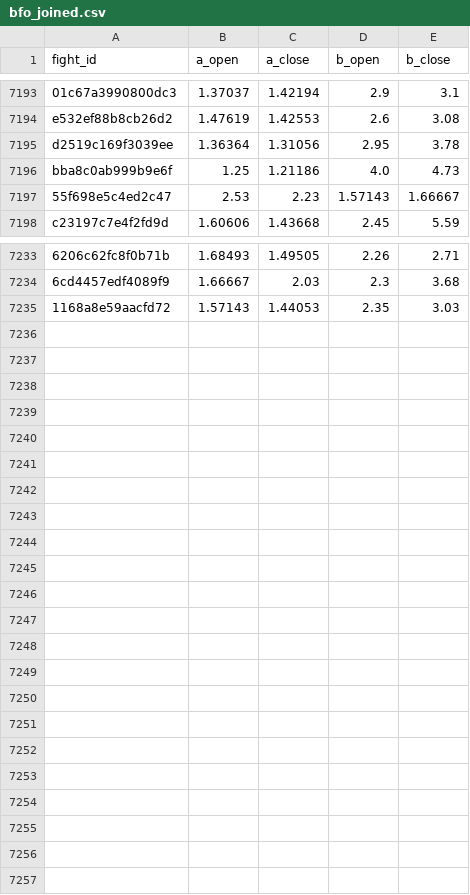
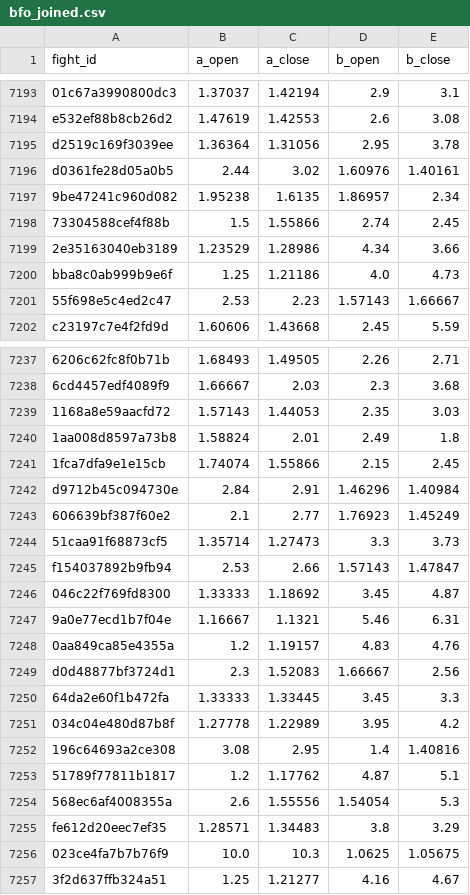
Before and after one commit to lkirby195/FightNight, a CSV file: data/bfo_joined.csv, drawn as a sheet; only a part is shown, gaps mark what is left out; the diff names each change by its address in the sheet, - before the commit and + after, or states it on an @@ line.

```diff
--- a/data/bfo_joined.csv
+++ b/data/bfo_joined.csv
+row 7196: d0361fe28d05a0b5 | 2.44 | 3.02 | 1.60976 | 1.40161
+row 7197: 9be47241c960d082 | 1.95238 | 1.6135 | 1.86957 | 2.34
+row 7198: 73304588cef4f88b | 1.5 | 1.55866 | 2.74 | 2.45
+row 7199: 2e35163040eb3189 | 1.23529 | 1.28986 | 4.34 | 3.66
+row 7240: 1aa008d8597a73b8 | 1.58824 | 2.01 | 2.49 | 1.8
+row 7241: 1fca7dfa9e1e15cb | 1.74074 | 1.55866 | 2.15 | 2.45
+row 7242: d9712b45c094730e | 2.84 | 2.91 | 1.46296 | 1.40984
+row 7243: 606639bf387f60e2 | 2.1 | 2.77 | 1.76923 | 1.45249
+row 7244: 51caa91f68873cf5 | 1.35714 | 1.27473 | 3.3 | 3.73
+row 7245: f154037892b9fb94 | 2.53 | 2.66 | 1.57143 | 1.47847
+row 7246: 046c22f769fd8300 | 1.33333 | 1.18692 | 3.45 | 4.87
+row 7247: 9a0e77ecd1b7f04e | 1.16667 | 1.1321 | 5.46 | 6.31
+row 7248: 0aa849ca85e4355a | 1.2 | 1.19157 | 4.83 | 4.76
+row 7249: d0d48877bf3724d1 | 2.3 | 1.52083 | 1.66667 | 2.56
+row 7250: 64da2e60f1b472fa | 1.33333 | 1.33445 | 3.45 | 3.3
+row 7251: 034c04e480d87b8f | 1.27778 | 1.22989 | 3.95 | 4.2
+row 7252: 196c64693a2ce308 | 3.08 | 2.95 | 1.4 | 1.40816
+row 7253: 51789f77811b1817 | 1.2 | 1.17762 | 4.87 | 5.1
+row 7254: 568ec6af4008355a | 2.6 | 1.55556 | 1.54054 | 5.3
+row 7255: fe612d20eec7ef35 | 1.28571 | 1.34483 | 3.8 | 3.29
+row 7256: 023ce4fa7b7b76f9 | 10.0 | 10.3 | 1.0625 | 1.05675
+row 7257: 3f2d637ffb324a51 | 1.25 | 1.21277 | 4.16 | 4.67
```
Also changed, not shown: data/model_only_preds.csv, data/prefight_rd.csv, 2 other files.
